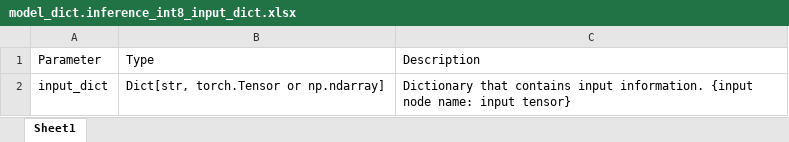
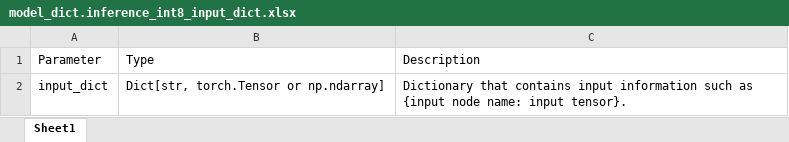
Before and after one commit to parkjinman98/Manual, an Excel workbook: media/model_dict.inference_int8_input_dict.xlsx, sheet Sheet1, drawn as a sheet; values as stored, in another font and other column widths than the file's, no borders; the diff names each change by its address in the sheet, - before the commit and + after, or states it on an @@ line.

```diff
--- a/media/model_dict.inference_int8_input_dict.xlsx (sheet Sheet1)
+++ b/media/model_dict.inference_int8_input_dict.xlsx (sheet Sheet1)
-C2: …contains input information. {input node name: input tensor}
+C2: …contains input information such as {input node name: input tensor}.
```
Also changed, not shown: media/method_details.xlsx, media/model_dict.__init__.xlsx, 14 other files.
